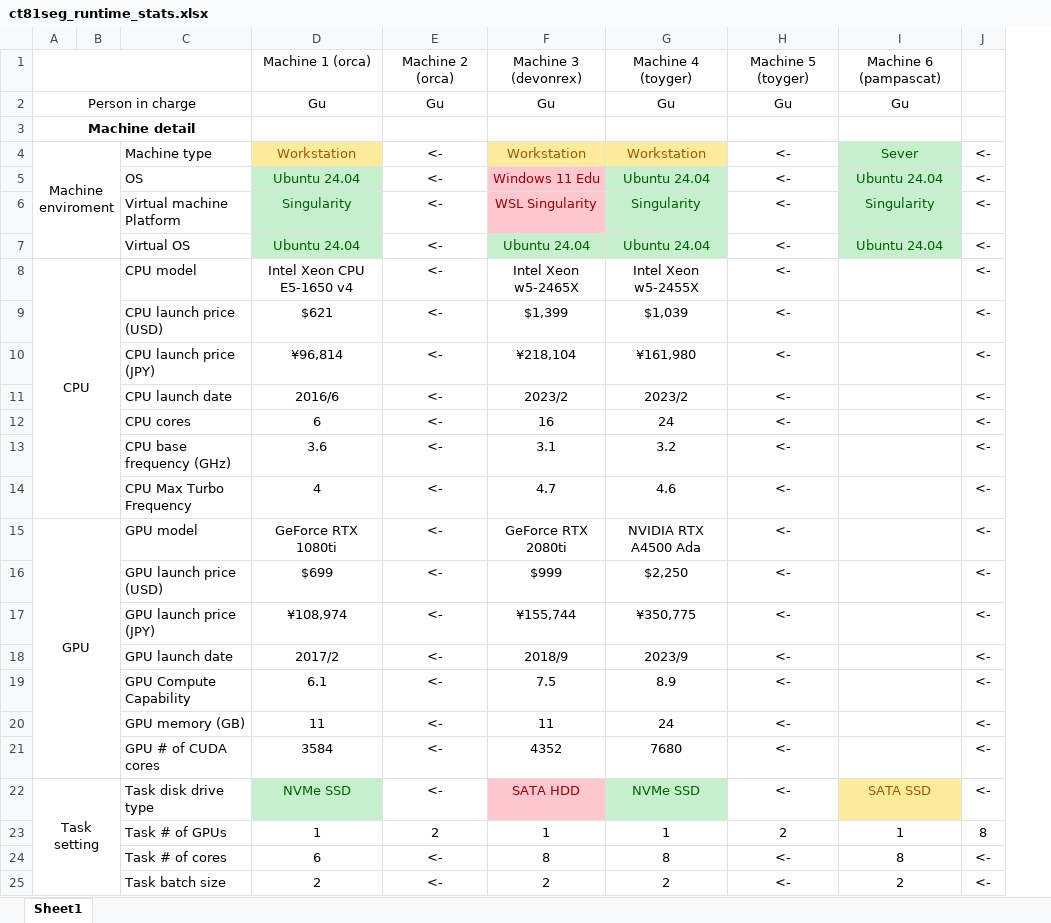
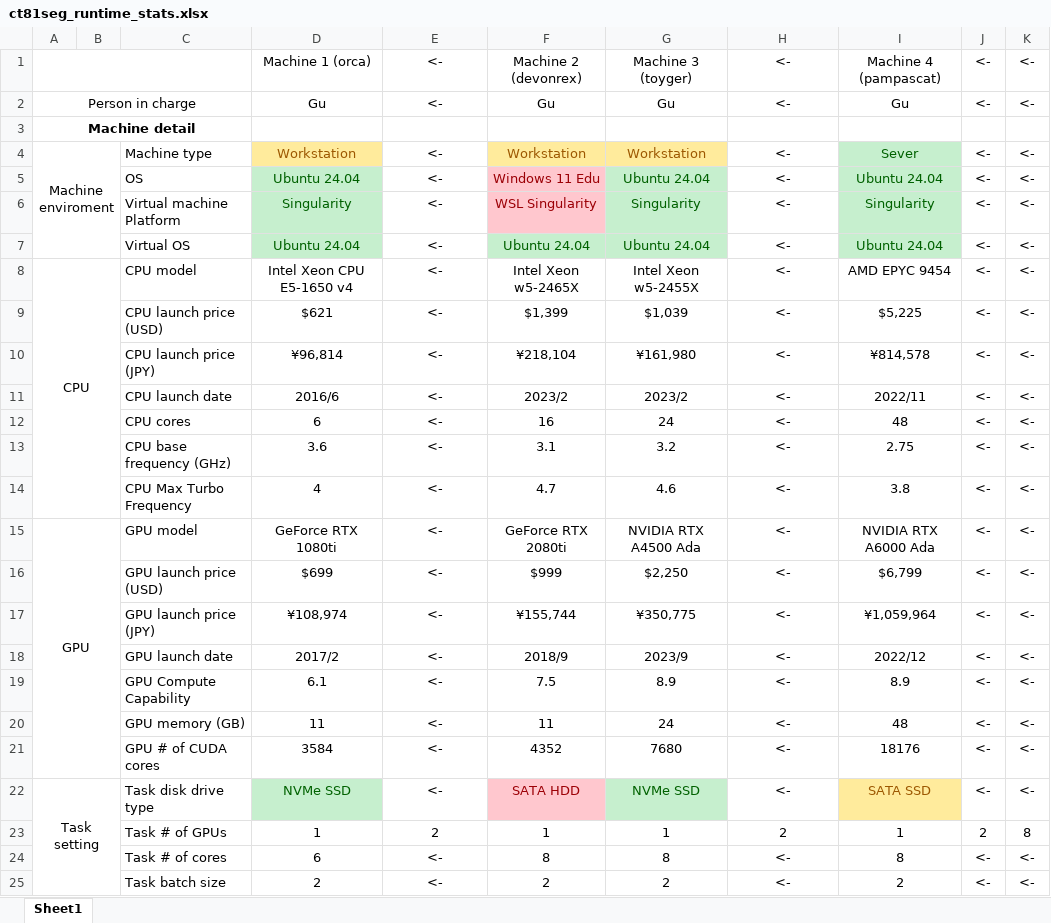
Before and after one commit to Kayaba-Akihiko/CT81SegApp, an Excel workbook: materials/ct81seg_runtime_stats.xlsx, sheet Sheet1, drawn as a sheet; only a part is shown; values as stored, in another font and other column widths than the file's, no borders; conditional formats not drawn; removed rows and columns are numbered as before the commit, all else as after; the diff covers the shown part only; the diff names each change by its address in the sheet, - before the commit and + after, or states it on an @@ line.

```diff
--- a/materials/ct81seg_runtime_stats.xlsx (sheet Sheet1)
+++ b/materials/ct81seg_runtime_stats.xlsx (sheet Sheet1)
+column J, rows 2-25: <- |  | <- | <- | <- | <- | <- | <- | <- | <- | <- | <- | <- | <- | <- | <- | <- | <- | <- | <- | <- | 2 | <- | <-
-row 1:  |  |  | Machine 1 (orca) | Machine 2 (orca) | Machine 3 (devonrex) | Machine 4 (toyger) | Machine 5 (toyger) | Machine 6 (pampascat)
+row 1:  |  |  | Machine 1 (orca) | <- | Machine 2 (devonrex) | Machine 3 (toyger) | <- | Machine 4 (pampascat) | <- | <-
-E2: Gu
+E2: <-
-H2: Gu
+H2: <-
-K2: (empty)
+K2: <-
-I8: (empty)
+I8: AMD EPYC 9454
-I9: (empty)
+I9: $5,225
-I10: (empty)
+I10: ¥814,578
-I11: (empty)
+I11: 2022/11
-I12: (empty)
+I12: 48
-I13: (empty)
+I13: 2.75
-I14: (empty)
+I14: 3.8
-I15: (empty)
+I15: NVIDIA RTX A6000 Ada
-I16: (empty)
+I16: $6,799
-I17: (empty)
+I17: ¥1,059,964
-I18: (empty)
+I18: 2022/12
-I19: (empty)
+I19: 8.9
-I20: (empty)
+I20: 48
-I21: (empty)
+I21: 18176
```
Also changed, not shown: 33 edited cells elsewhere in this sheet, 1 other file.
